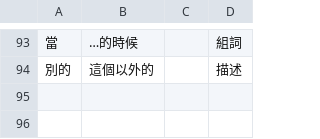
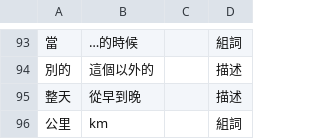
Before and after one commit to ccc-claude-opus/mini-lm, a TSV file: mini-lang/lexicon/grammar.tsv, drawn as a sheet; only a part is shown, gaps mark what is left out; the diff names each change by its address in the sheet, - before the commit and + after, or states it on an @@ line.

```diff
--- a/mini-lang/lexicon/grammar.tsv
+++ b/mini-lang/lexicon/grammar.tsv
+row 95: 整天 | 從早到晚 |  | 描述
+row 96: 公里 | km |  | 組詞
```
Also changed, not shown: mini-lang/lexicon/life.tsv, mini-lang/lexicon/nature.tsv, 4 other files.
